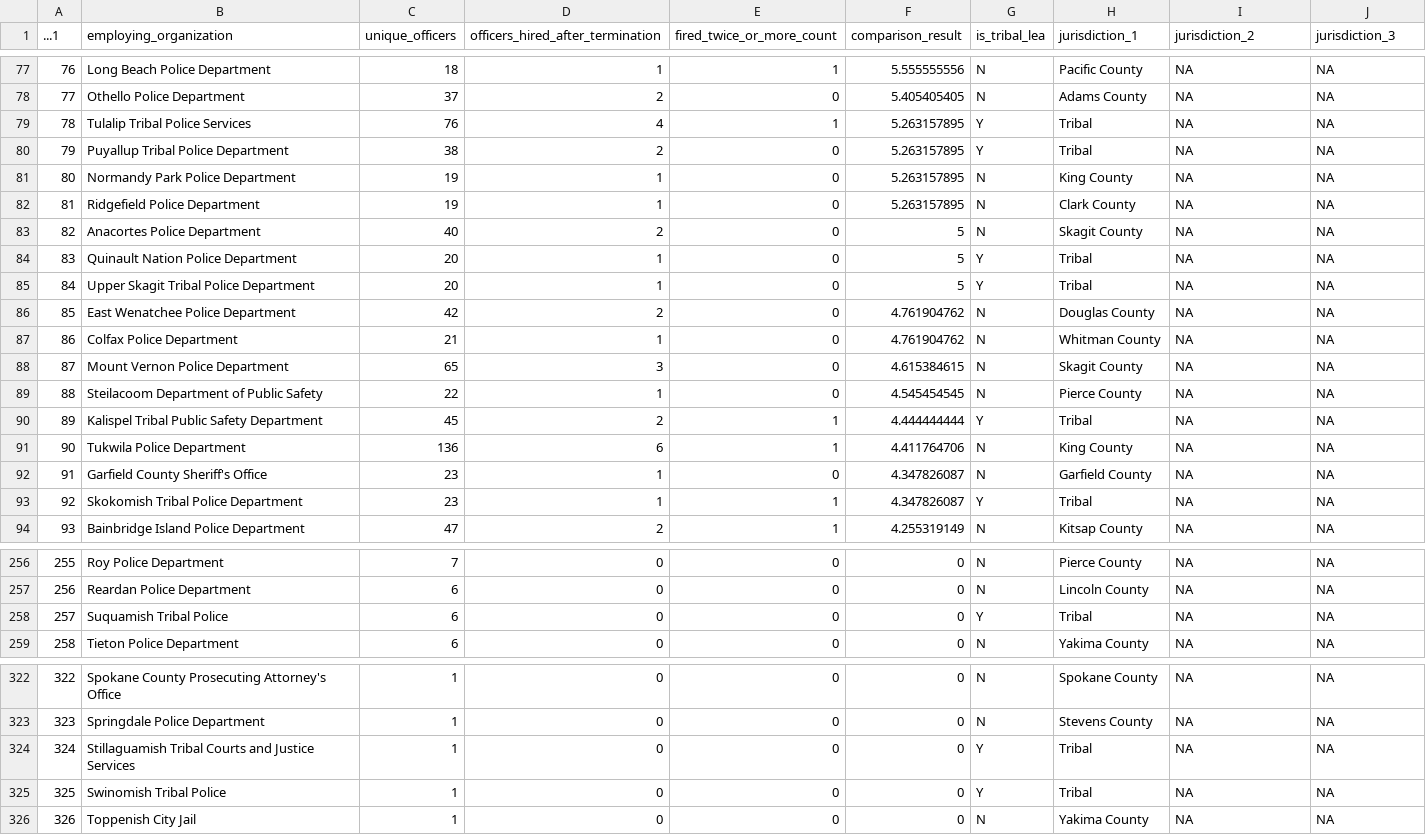
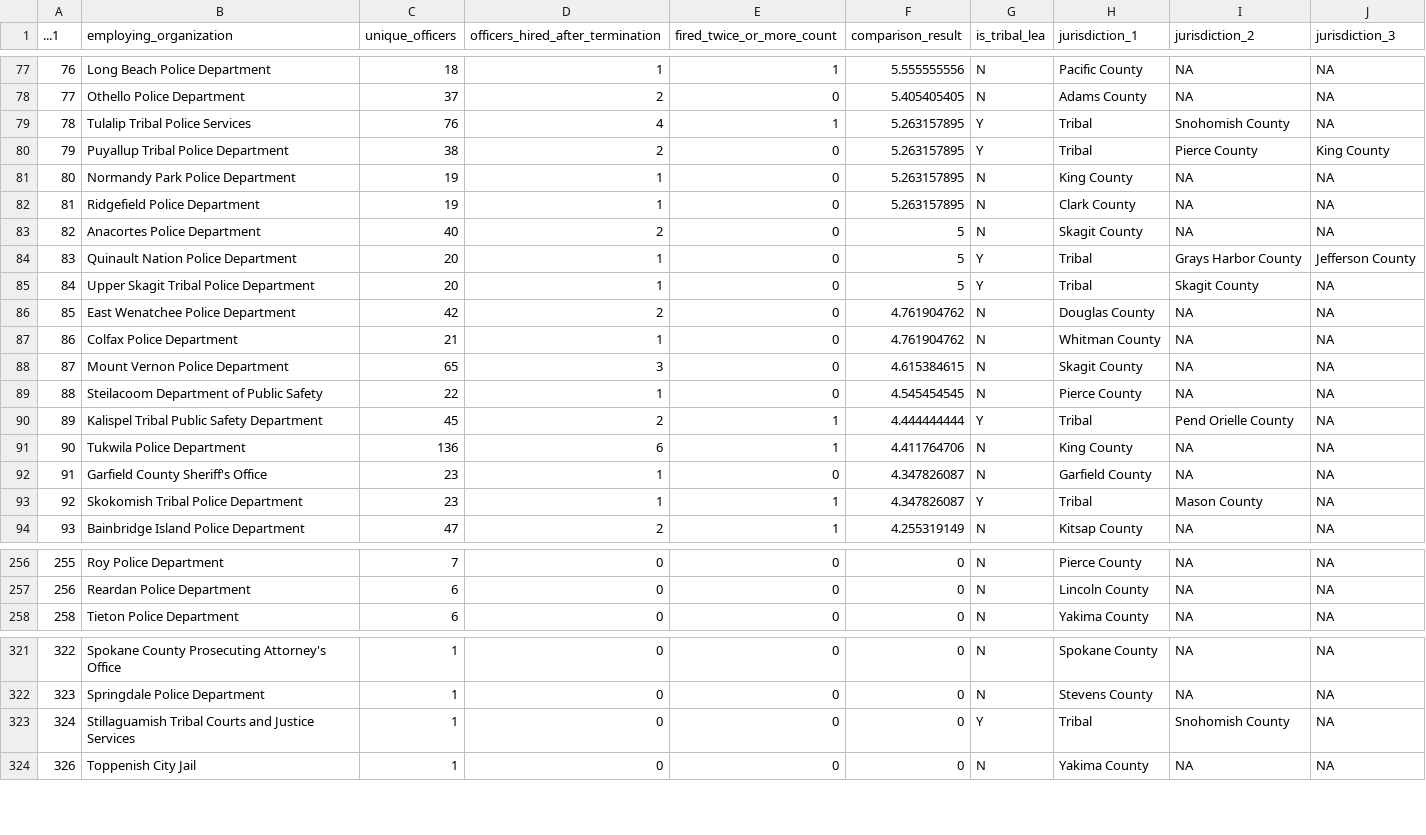
Before and after one commit to paulfaruqkiefer/wandering_officers_wa_invw, a CSV file: filtered_agency_hired_post_termination.csv, drawn as a sheet; only a part is shown, gaps mark what is left out; the diff covers the shown part only.

Commit message:
Update filtered_agency_hired_post_termination.csv

```diff
--- a/filtered_agency_hired_post_termination.csv
+++ b/filtered_agency_hired_post_termination.csv
@@ -78,4 +78,4 @@
 77,Othello Police Department,37,2,0,5.405405405,N,Adams County,NA,NA
-78,Tulalip Tribal Police Services,76,4,1,5.263157895,Y,Tribal,NA,NA
-79,Puyallup Tribal Police Department,38,2,0,5.263157895,Y,Tribal,NA,NA
+78,Tulalip Tribal Police Services,76,4,1,5.263157895,Y,Tribal,Snohomish County,NA
+79,Puyallup Tribal Police Department,38,2,0,5.263157895,Y,Tribal,Pierce County,King County
 80,Normandy Park Police Department,19,1,0,5.263157895,N,King County,NA,NA
@@ -83,4 +83,4 @@
 82,Anacortes Police Department,40,2,0,5,N,Skagit County,NA,NA
-83,Quinault Nation Police Department,20,1,0,5,Y,Tribal,NA,NA
-84,Upper Skagit Tribal Police Department,20,1,0,5,Y,Tribal,NA,NA
+83,Quinault Nation Police Department,20,1,0,5,Y,Tribal,Grays Harbor County,Jefferson County
+84,Upper Skagit Tribal Police Department,20,1,0,5,Y,Tribal,Skagit County,NA
 85,East Wenatchee Police Department,42,2,0,4.761904762,N,Douglas County,NA,NA
@@ -89,6 +89,6 @@
 88,Steilacoom Department of Public Safety,22,1,0,4.545454545,N,Pierce County,NA,NA
-89,Kalispel Tribal Public Safety Department,45,2,1,4.444444444,Y,Tribal,NA,NA
+89,Kalispel Tribal Public Safety Department,45,2,1,4.444444444,Y,Tribal,Pend Orielle County,NA
 90,Tukwila Police Department,136,6,1,4.411764706,N,King County,NA,NA
 91,Garfield County Sheriff's Office,23,1,0,4.347826087,N,Garfield County,NA,NA
-92,Skokomish Tribal Police Department,23,1,1,4.347826087,Y,Tribal,NA,NA
+92,Skokomish Tribal Police Department,23,1,1,4.347826087,Y,Tribal,Mason County,NA
 93,Bainbridge Island Police Department,47,2,1,4.255319149,N,Kitsap County,NA,NA
@@ -257,3 +257,2 @@
 256,Reardan Police Department,6,0,0,0,N,Lincoln County,NA,NA
-257,Suquamish Tribal Police,6,0,0,0,Y,Tribal,NA,NA
 258,Tieton Police Department,6,0,0,0,N,Yakima County,NA,NA
@@ -323,4 +322,3 @@
 323,Springdale Police Department,1,0,0,0,N,Stevens County,NA,NA
-324,Stillaguamish Tribal Courts and Justice Services,1,0,0,0,Y,Tribal,NA,NA
-325,Swinomish Tribal Police,1,0,0,0,Y,Tribal,NA,NA
+324,Stillaguamish Tribal Courts and Justice Services,1,0,0,0,Y,Tribal,Snohomish County,NA
 326,Toppenish City Jail,1,0,0,0,N,Yakima County,NA,NA
```
Also changed, not shown: 31 edited cells elsewhere in this file.
